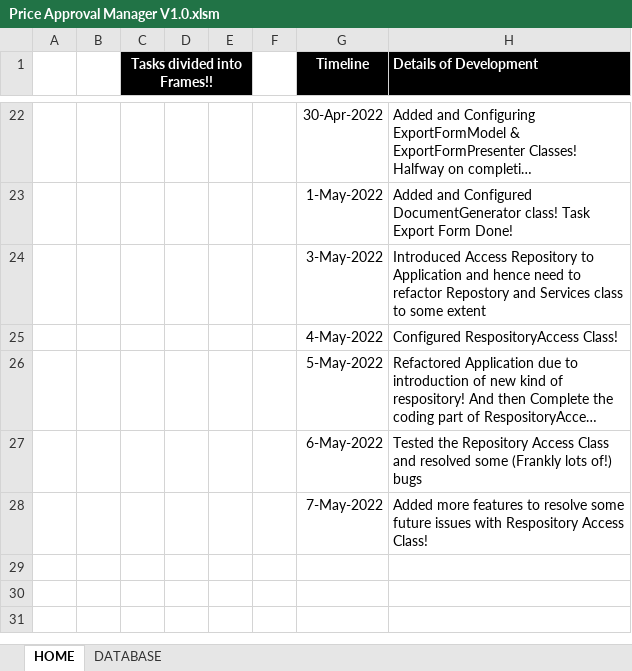
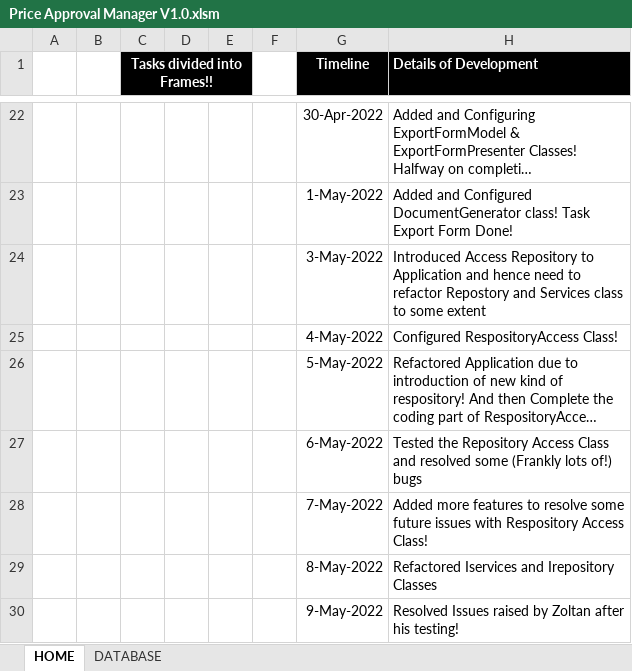
Before and after one commit to tothzola/price-manager, an Excel workbook: Price Approval Manager V1.0.xlsm, sheet HOME, drawn as a sheet; only a part is shown, gaps mark what is left out; long unchanged cells end in …; values as stored, in another font and other column widths than the file's, no borders; charts and pictures not drawn; the diff names each change by its address in the sheet, - before the commit and + after, or states it on an @@ line.

Commit message:
#48 #46 #45 All Bugs Resolved

```diff
--- a/Price Approval Manager V1.0.xlsm (sheet HOME)
+++ b/Price Approval Manager V1.0.xlsm (sheet HOME)
+row 29:  |  |  |  |  |  | 8-May-2022 | Refactored Iservices and Irepository Classes
+row 30:  |  |  |  |  |  | 9-May-2022 | Resolved Issues raised by Zoltan after his testing!
```
Also changed, not shown: sheet DATABASE.
